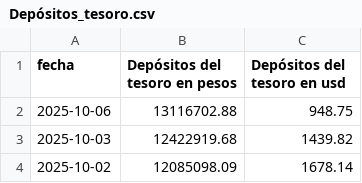
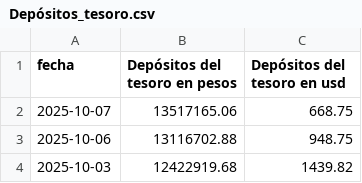
Before and after one commit to jesusrobles824/Dep-sitos-del-tesoro, a CSV file: Depósitos_tesoro.csv, drawn as a sheet; only a part is shown; the shorter side is filled out with more unchanged rows.

```diff
--- a/Depósitos_tesoro.csv
+++ b/Depósitos_tesoro.csv
@@ -1,2 +1,3 @@
 fecha,Depósitos del tesoro en pesos,Depósitos del tesoro en usd
+2025-10-07,13517165.06,668.75
 2025-10-06,13116702.88,948.75
```
Also changed, not shown: Depósitos_tesoro_variación_diaria.csv.
